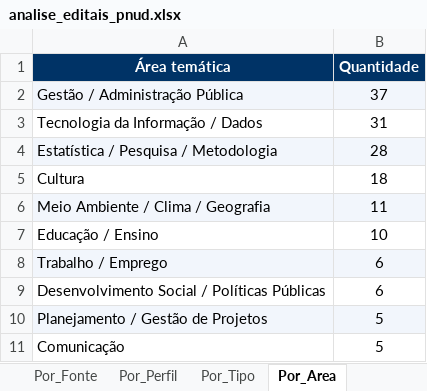
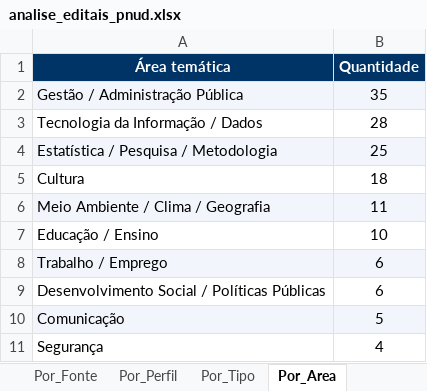
Before and after one commit to ams1974/analise-editais, an Excel workbook: analise_editais_pnud.xlsx, sheet Por_Area, drawn as a sheet; values as stored, in another font and other column widths than the file's, no borders; removed rows and columns are numbered as before the commit, all else as after; the diff names each change by its address in the sheet, - before the commit and + after, or states it on an @@ line.

```diff
--- a/analise_editais_pnud.xlsx (sheet Por_Area)
+++ b/analise_editais_pnud.xlsx (sheet Por_Area)
-B2 (Quantidade): 37
+B2 (Quantidade): 35
-B3 (Quantidade): 31
+B3 (Quantidade): 28
-B4 (Quantidade): 28
+B4 (Quantidade): 25
-row 10: Planejamento / Gestão de Projetos | 5
-A10:B10 fill: none
+A10:B10 fill: #F2F6FC
+row 11: Segurança | 4
```
Also changed, not shown: sheet Editais, sheet Por_Orgao, sheet Resumo, sheet Por_Fonte, sheet Por_Tipo, sheet Perfis, 1 more sheet, 7 other files.
